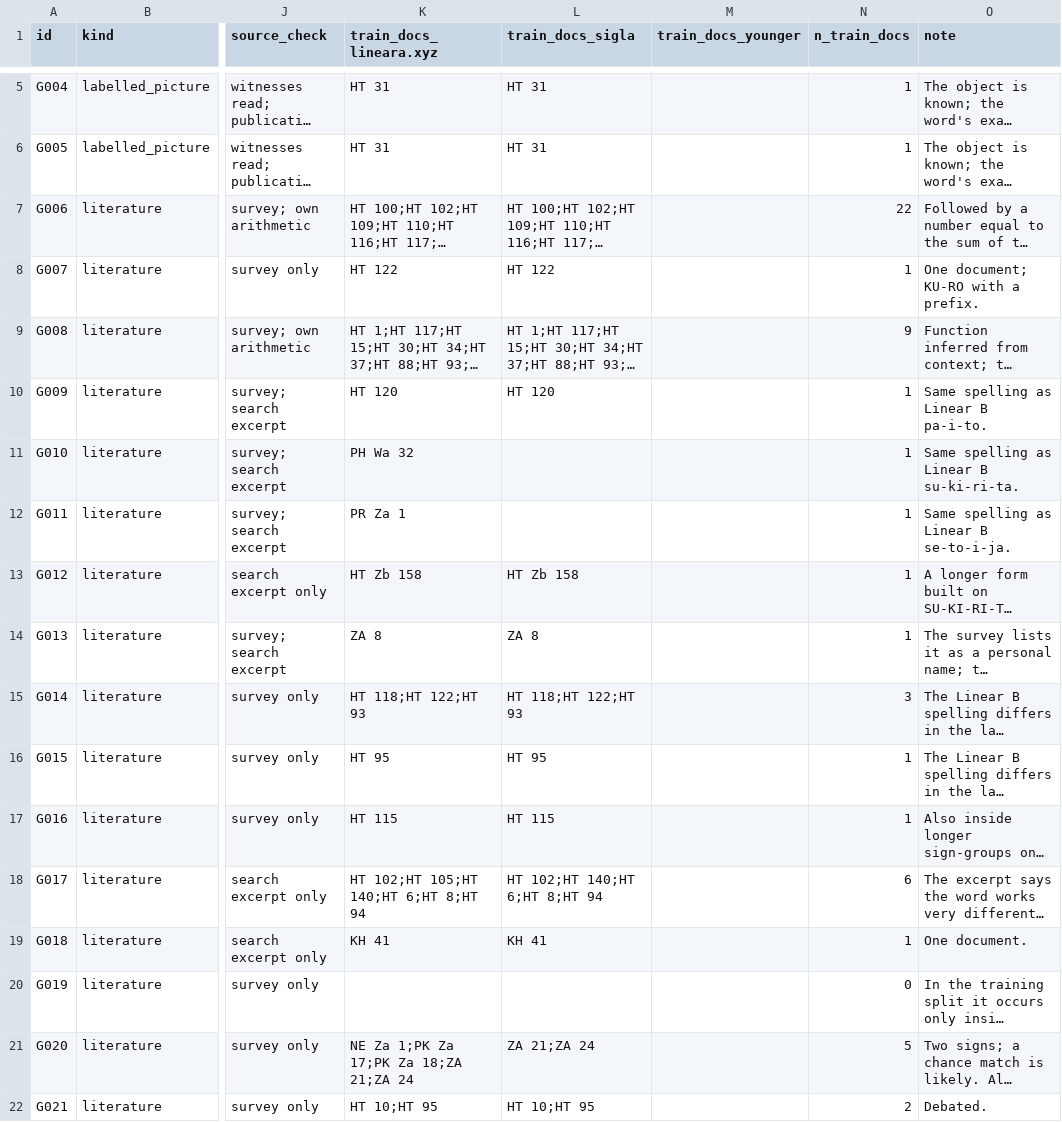
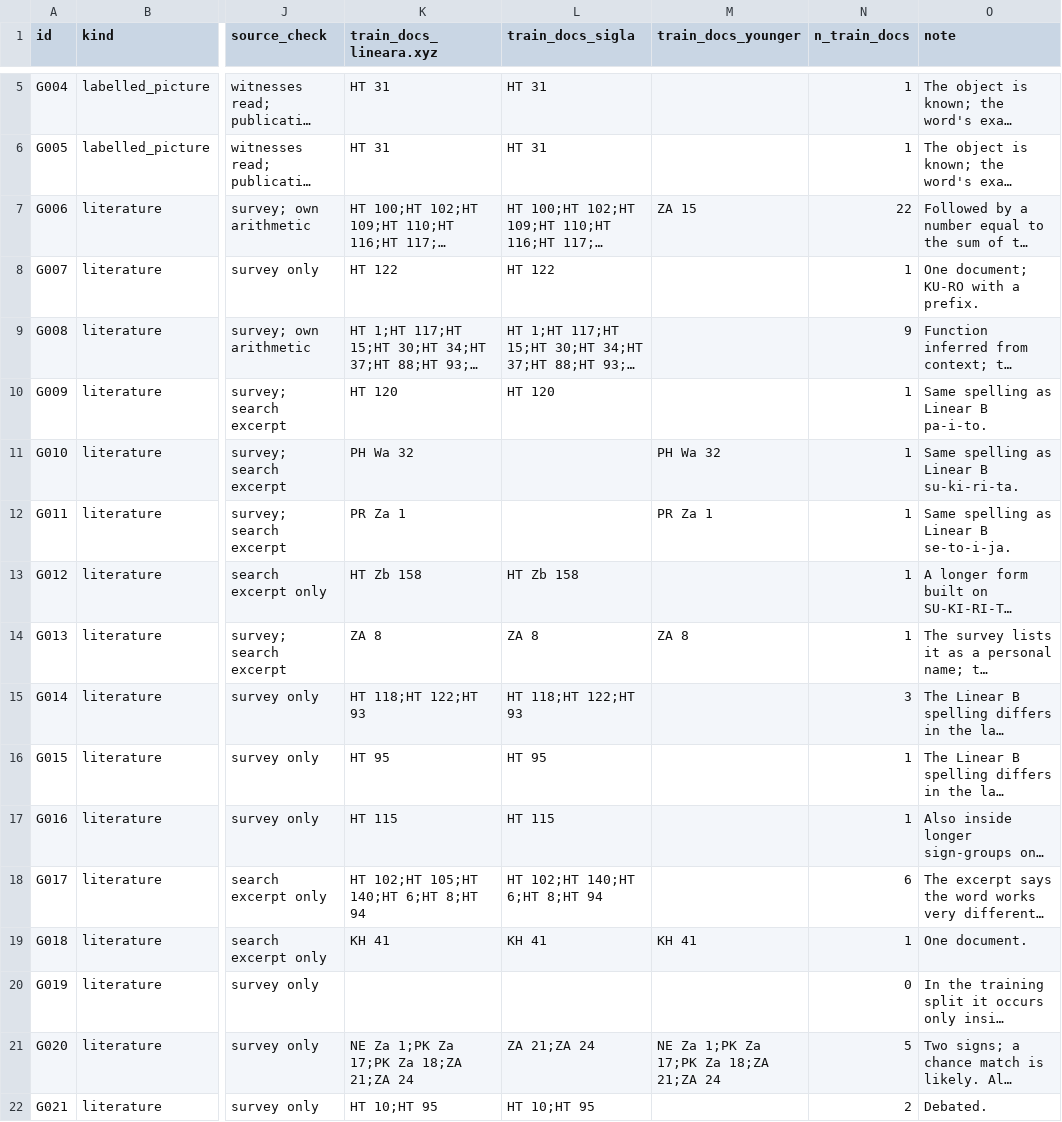
Before and after one commit to marius-vrancianu/aegean-scripts, a TSV file: data/processed/gold/gold-set.tsv, drawn as a sheet; only a part is shown, gaps mark what is left out; long unchanged cells end in …; the diff names each change by its address in the sheet, - before the commit and + after, or states it on an @@ line.

```diff
--- a/data/processed/gold/gold-set.tsv
+++ b/data/processed/gold/gold-set.tsv
-M7 (train_docs_younger): (empty)
+M7 (train_docs_younger): ZA 15
-M11 (train_docs_younger): (empty)
+M11 (train_docs_younger): PH Wa 32
-M12 (train_docs_younger): (empty)
+M12 (train_docs_younger): PR Za 1
-M14 (train_docs_younger): (empty)
+M14 (train_docs_younger): ZA 8
-M19 (train_docs_younger): (empty)
+M19 (train_docs_younger): KH 41
-M21 (train_docs_younger): (empty)
+M21 (train_docs_younger): NE Za 1;PK Za 17;PK Za 18;ZA 21;ZA 24
```
Also changed, not shown: 5 other files.
